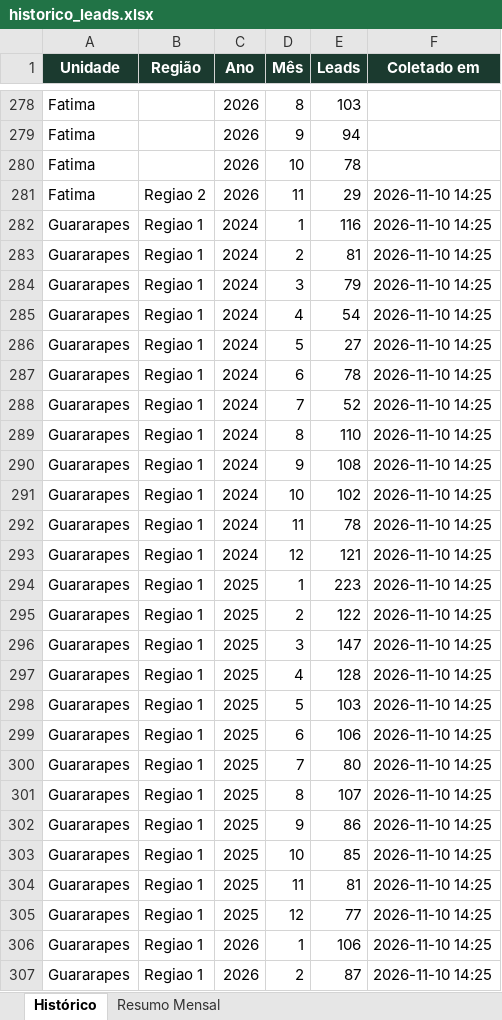
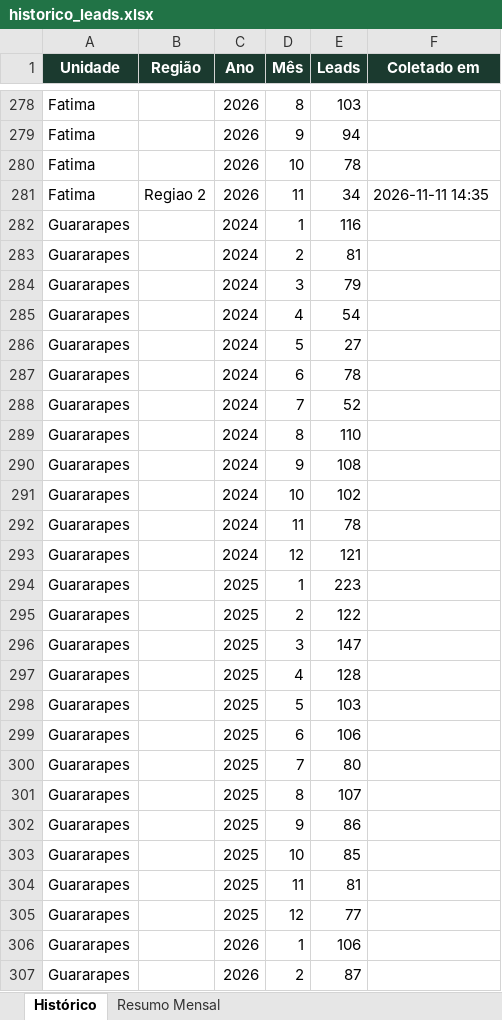
Before and after one commit to quality-glf/mkt-dash, an Excel workbook: greenlife_scraper/historico_leads.xlsx, sheet Histórico, drawn as a sheet; only a part is shown, gaps mark what is left out; values as stored, in another font and other column widths than the file's, no borders; the diff covers the shown part only; the diff names each change by its address in the sheet, - before the commit and + after, or states it on an @@ line.

```diff
--- a/greenlife_scraper/historico_leads.xlsx (sheet Histórico)
+++ b/greenlife_scraper/historico_leads.xlsx (sheet Histórico)
-E281 (Leads): 29
+E281 (Leads): 34
-F281 (Coletado em): 2026-11-10 14:25
+F281 (Coletado em): 2026-11-11 14:35
-B282:B307 (Região): Regiao 1
+B282:B307 (Região): (empty)
-F282:F307 (Coletado em): 2026-11-10 14:25
+F282:F307 (Coletado em): (empty)
```
Also changed, not shown: 264 edited cells elsewhere in this sheet, sheet Resumo Mensal, greenlife_scraper/dados_greenlife.xlsx, instagram-metrics/base_interacoes_detalhadas.xlsx, 4 other files.
